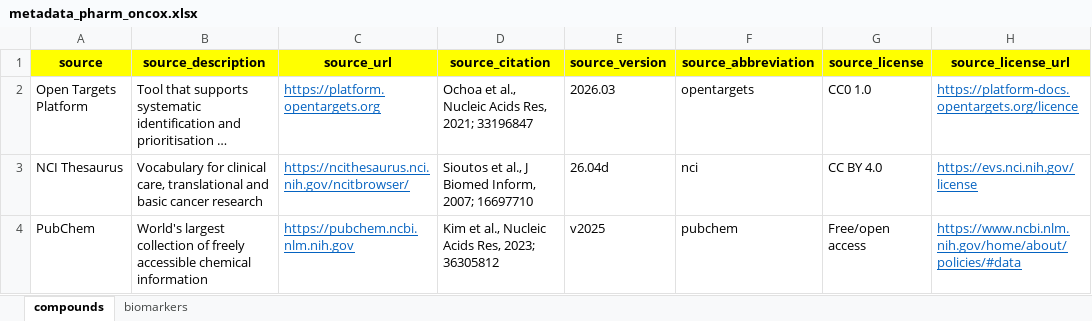
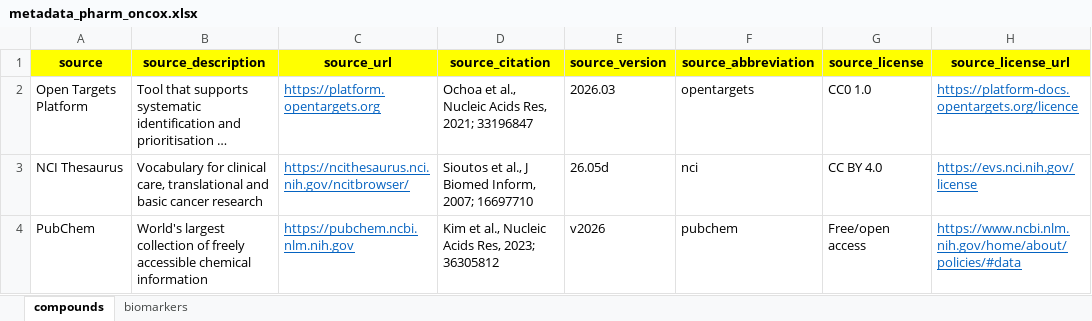
Before and after one commit to sigven/pharmOncoX, an Excel workbook: data-raw/metadata_pharm_oncox.xlsx, sheet compounds, drawn as a sheet; long unchanged cells end in …; values as stored, in another font and other column widths than the file's, no borders; the diff names each change by its address in the sheet, - before the commit and + after, or states it on an @@ line.

```diff
--- a/data-raw/metadata_pharm_oncox.xlsx (sheet compounds)
+++ b/data-raw/metadata_pharm_oncox.xlsx (sheet compounds)
-E3 (source_version): 26.04d
+E3 (source_version): 26.05d
-E4 (source_version): v2025
+E4 (source_version): v2026
```
Also changed, not shown: 5 other files.
